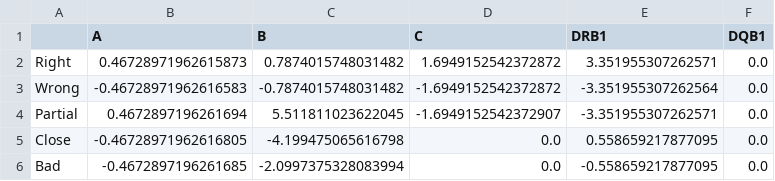
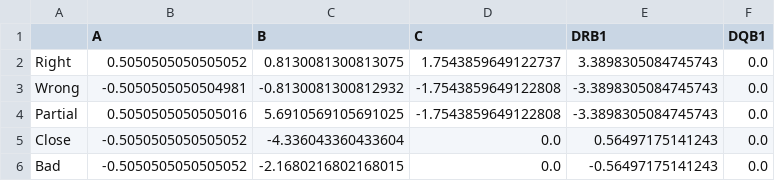
Before and after one commit to lgragert/nn-sero-pytorch, a CSV file: comparison/New_vs_Old_NN.csv, drawn as a sheet.

```diff
--- a/comparison/New_vs_Old_NN.csv
+++ b/comparison/New_vs_Old_NN.csv
@@ -1,6 +1,6 @@
 ,A,B,C,DRB1,DQB1
-Right,0.46728971962615873,0.7874015748031482,1.6949152542372872,3.351955307262571,0.0
-Wrong,-0.46728971962616583,-0.7874015748031482,-1.6949152542372872,-3.351955307262564,0.0
-Partial,0.4672897196261694,5.511811023622045,-1.6949152542372907,-3.351955307262571,0.0
-Close,-0.46728971962616805,-4.199475065616798,0.0,0.558659217877095,0.0
-Bad,-0.4672897196261685,-2.0997375328083994,0.0,-0.558659217877095,0.0
+Right,0.5050505050505052,0.8130081300813075,1.7543859649122737,3.3898305084745743,0.0
+Wrong,-0.5050505050504981,-0.8130081300812932,-1.7543859649122808,-3.3898305084745743,0.0
+Partial,0.5050505050505016,5.6910569105691025,-1.7543859649122808,-3.3898305084745743,0.0
+Close,-0.5050505050505052,-4.336043360433604,0.0,0.56497175141243,0.0
+Bad,-0.5050505050505052,-2.1680216802168015,0.0,-0.56497175141243,0.0
```
Also changed, not shown: comparison/NewNN_mets.csv, comparison/OldNN_mets.csv, 4 other files.
